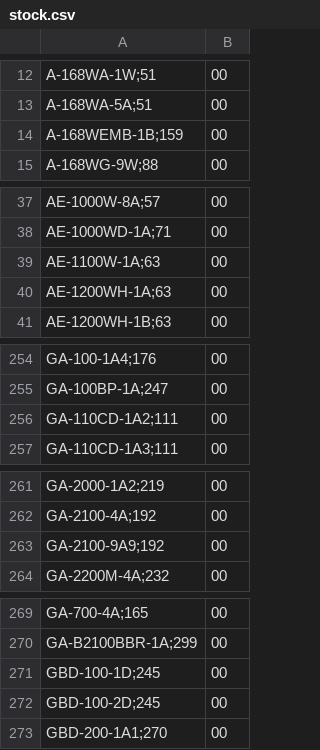
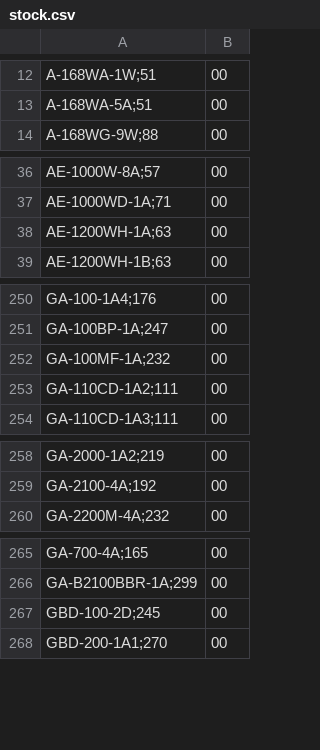
Before and after one commit to DaihatsuHub/CATALOGO-RELOJES-CASIO, a CSV file: stock.csv, drawn as a sheet; only a part is shown, gaps mark what is left out; removed rows and columns are numbered as before the commit, all else as after; the diff covers the shown part only; the diff names each change by its address in the sheet, - before the commit and + after, or states it on an @@ line.

```diff
--- a/stock.csv
+++ b/stock.csv
-row 14: A-168WEMB-1B;159 | 00
-row 39: AE-1100W-1A;63 | 00
+row 252: GA-100MF-1A;232 | 00
-row 263: GA-2100-9A9;192 | 00
-row 271: GBD-100-1D;245 | 00
```
Also changed, not shown: 4 added rows, 28 removed rows and 1 edited cell elsewhere in this file.
